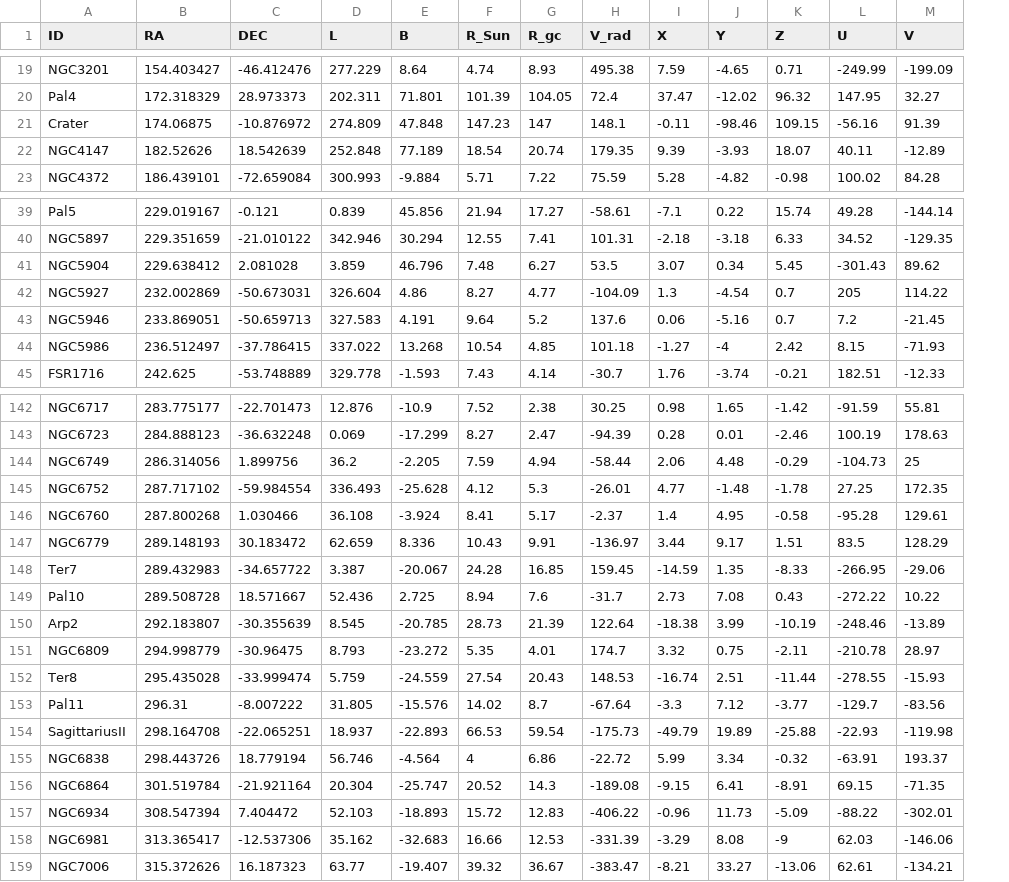
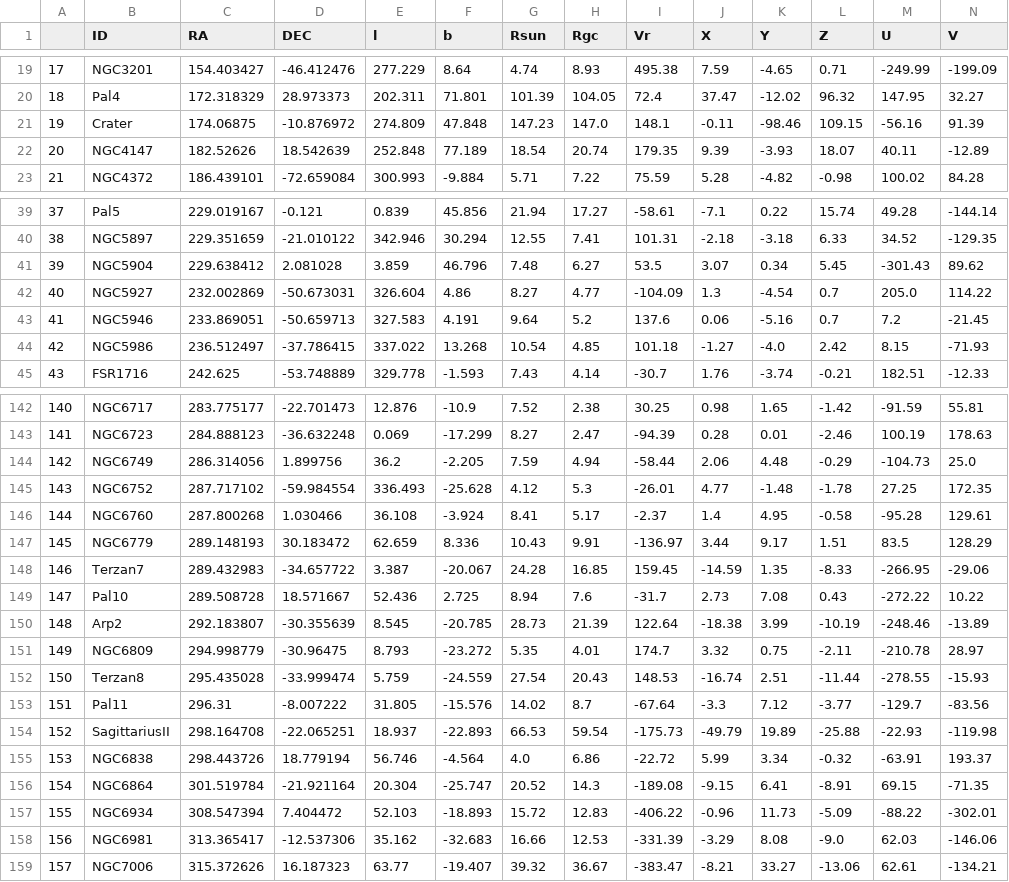
Before and after one commit to Valerii-Radchenkov/3116_Project, a CSV file: Data/Standardised_IDs/GaiaHB.csv, drawn as a sheet; only a part is shown, gaps mark what is left out; addresses are those after the commit; the diff covers the shown part only; the diff names each change by its address in the sheet, - before the commit and + after, or states it on an @@ line.

```diff
--- a/Data/Standardised_IDs/GaiaHB.csv
+++ b/Data/Standardised_IDs/GaiaHB.csv
+column A, rows 19-23: 17 | 18 | 19 | 20 | 21; rows 39-45: 37 | 38 | 39 | 40 | 41 | 42 | 43; rows 142-159: 140 | 141 | 142 | 143 | 144 | 145 | 146 | 147 | 148 | 149 | 150 | 151 | 152 | 153 | 154 | 155 | 156 | 157
-E1: L
+E1: l
-F1: B
+F1: b
-G1: R_Sun
+G1: Rsun
-H1: R_gc
+H1: Rgc
-I1: V_rad
+I1: Vr
-H21 (Rgc): 147
+H21 (Rgc): 147.0
-M42 (U): 205
+M42 (U): 205.0
-K44 (Y): -4
+K44 (Y): -4.0
-N144 (V): 25
+N144 (V): 25.0
-B148 (ID): Ter7
+B148 (ID): Terzan7
-B152 (ID): Ter8
+B152 (ID): Terzan8
-G155 (Rsun): 4
+G155 (Rsun): 4.0
-L158 (Z): -9
+L158 (Z): -9.0
```
Also changed, not shown: 25 edited cells elsewhere in this file, Data/MetalicityMerge/MergedMetalicities.csv, Data/Standardised_IDs/HarrisPartI.csv, 6 other files.
